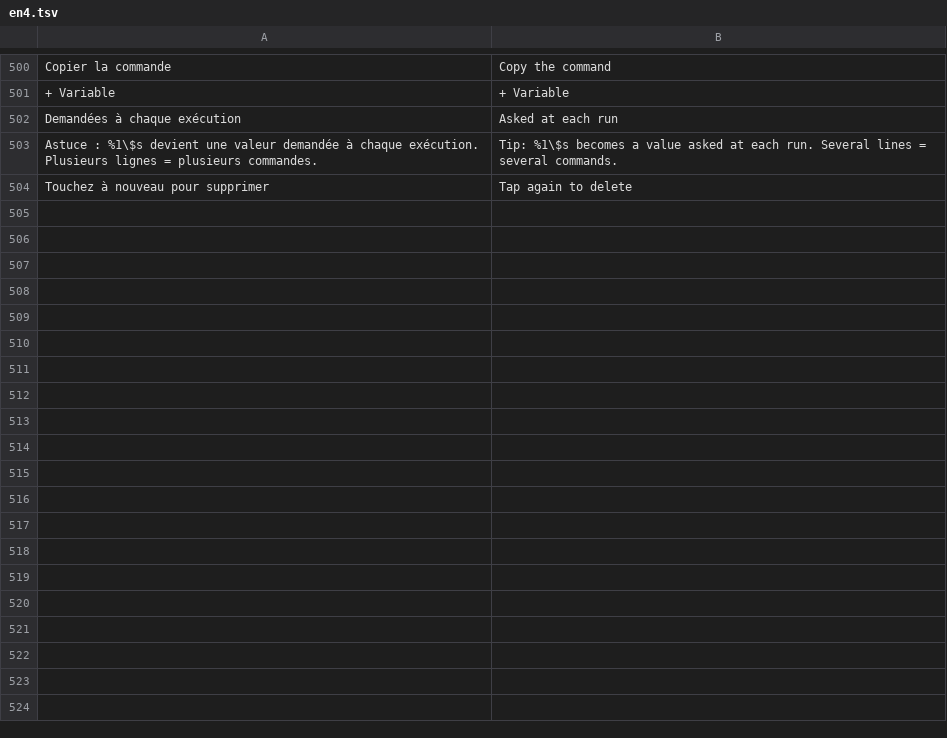
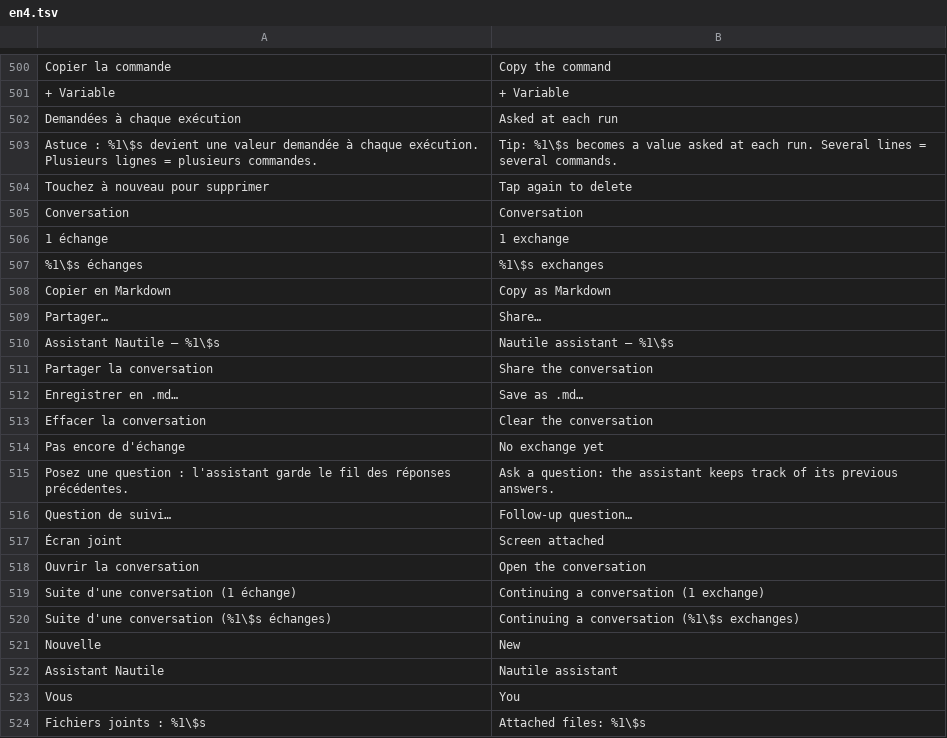
Before and after one commit to MrDDream/Nautile, a TSV file: core/i18n/translations/en4.tsv, drawn as a sheet; only a part is shown, gaps mark what is left out; the diff covers the shown part only; the diff names each change by its address in the sheet, - before the commit and + after, or states it on an @@ line.

```diff
--- a/core/i18n/translations/en4.tsv
+++ b/core/i18n/translations/en4.tsv
+row 505: Conversation | Conversation
+row 506: 1 échange | 1 exchange
+row 507: %1\$s échanges | %1\$s exchanges
+row 508: Copier en Markdown | Copy as Markdown
+row 509: Partager… | Share…
+row 510: Assistant Nautile — %1\$s | Nautile assistant — %1\$s
+row 511: Partager la conversation | Share the conversation
+row 512: Enregistrer en .md… | Save as .md…
+row 513: Effacer la conversation | Clear the conversation
+row 514: Pas encore d'échange | No exchange yet
+row 515: Posez une question : l'assistant garde le fil des réponses précédentes. | Ask a question: the assistant keeps track of its previous answers.
+row 516: Question de suivi… | Follow-up question…
+row 517: Écran joint | Screen attached
+row 518: Ouvrir la conversation | Open the conversation
+row 519: Suite d'une conversation (1 échange) | Continuing a conversation (1 exchange)
+row 520: Suite d'une conversation (%1\$s échanges) | Continuing a conversation (%1\$s exchanges)
+row 521: Nouvelle | New
+row 522: Assistant Nautile | Nautile assistant
+row 523: Vous | You
+row 524: Fichiers joints : %1\$s | Attached files: %1\$s
```
Also changed, not shown: 12 added rows elsewhere in this file, 23 other files.
